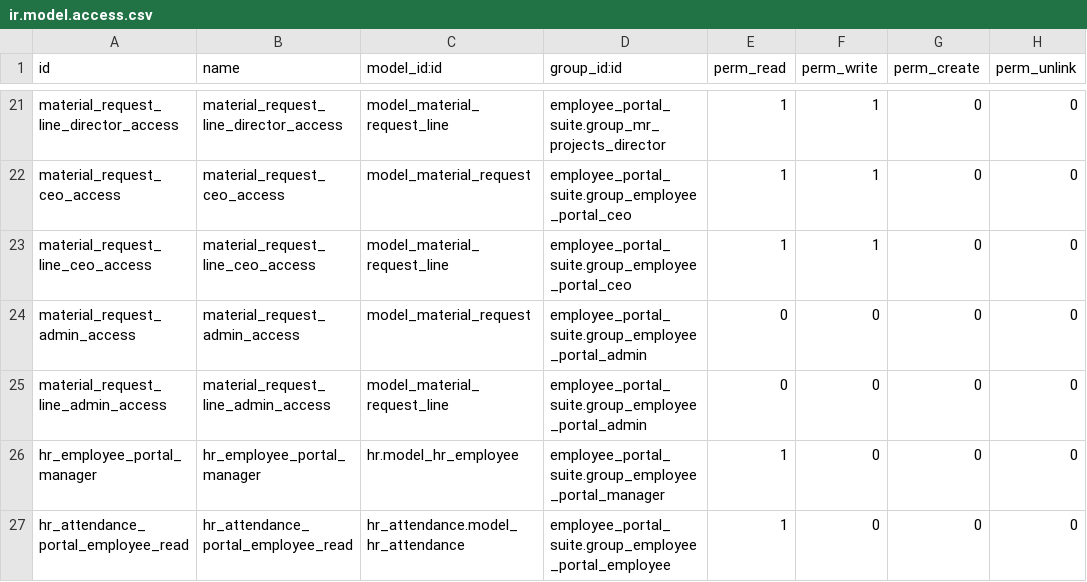
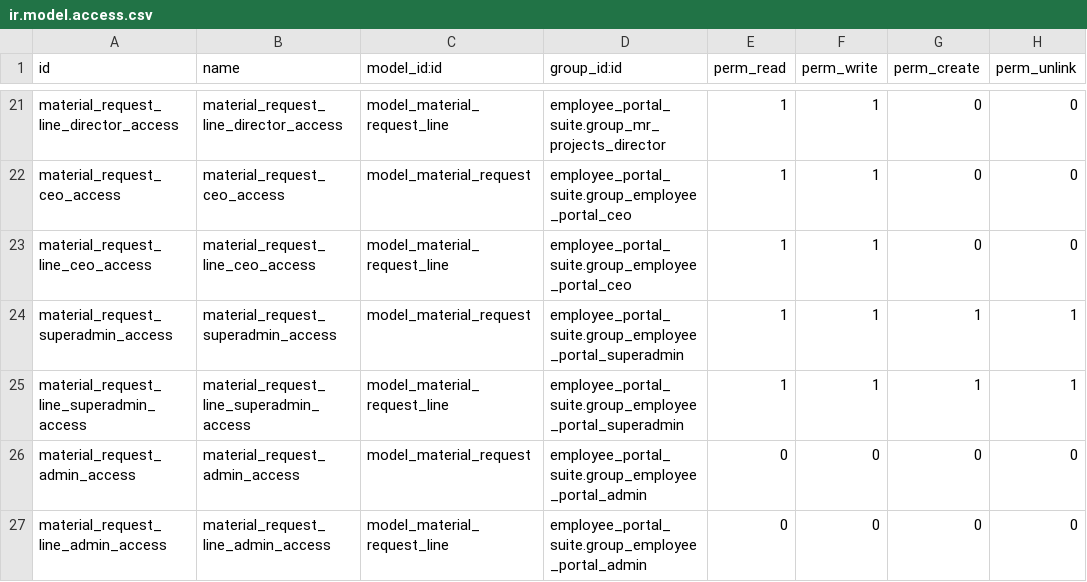
Before and after one commit to Kinan-absar/odoo_custom, a CSV file: custom_addons/employee_portal_suite/security/ir.model.access.csv, drawn as a sheet; only a part is shown, gaps mark what is left out; the shorter side is filled out with more unchanged rows; the diff names each change by its address in the sheet, - before the commit and + after, or states it on an @@ line.

```diff
--- a/custom_addons/employee_portal_suite/security/ir.model.access.csv
+++ b/custom_addons/employee_portal_suite/security/ir.model.access.csv
+row 24: material_request_superadmin_access | material_request_superadmin_access | model_material_request | employee_portal_suite.group_employee_portal_superadmin | 1 | 1 | 1 | 1
+row 25: material_request_line_superadmin_access | material_request_line_superadmin_access | model_material_request_line | employee_portal_suite.group_employee_portal_superadmin | 1 | 1 | 1 | 1
```
Also changed, not shown: 5 other files.
